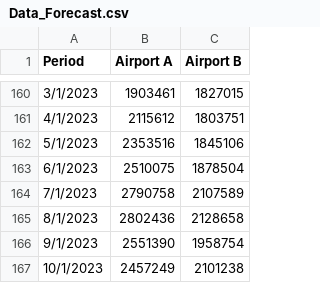
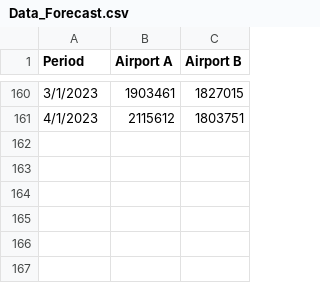
Before and after one commit to 91htjung/AirportBusinessAnalytics, a CSV file: Data_Forecast.csv, drawn as a sheet; only a part is shown, gaps mark what is left out.

Commit message:
Add files via upload

```diff
--- a/Data_Forecast.csv
+++ b/Data_Forecast.csv
@@ -161,7 +161 @@
 4/1/2023,2115612,1803751
-5/1/2023,2353516,1845106
-6/1/2023,2510075,1878504
-7/1/2023,2790758,2107589
-8/1/2023,2802436,2128658
-9/1/2023,2551390,1958754
-10/1/2023,2457249,2101238
```
